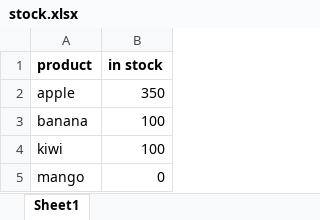
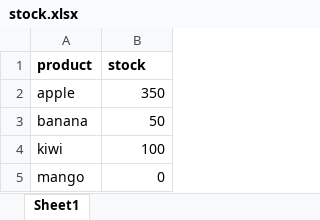
Before and after one commit to saskiaopdam/WINC_Backend, an Excel workbook: superpy/stock.xlsx, sheet Sheet1, drawn as a sheet; values as stored, in another font and other column widths than the file's, no borders; the diff names each change by its address in the sheet, - before the commit and + after, or states it on an @@ line.

```diff
--- a/superpy/stock.xlsx (sheet Sheet1)
+++ b/superpy/stock.xlsx (sheet Sheet1)
-B1: in stock
+B1: stock
-B3 (stock): 100
+B3 (stock): 50
```
Also changed, not shown: superpy/products.xlsx, 7 other files.
